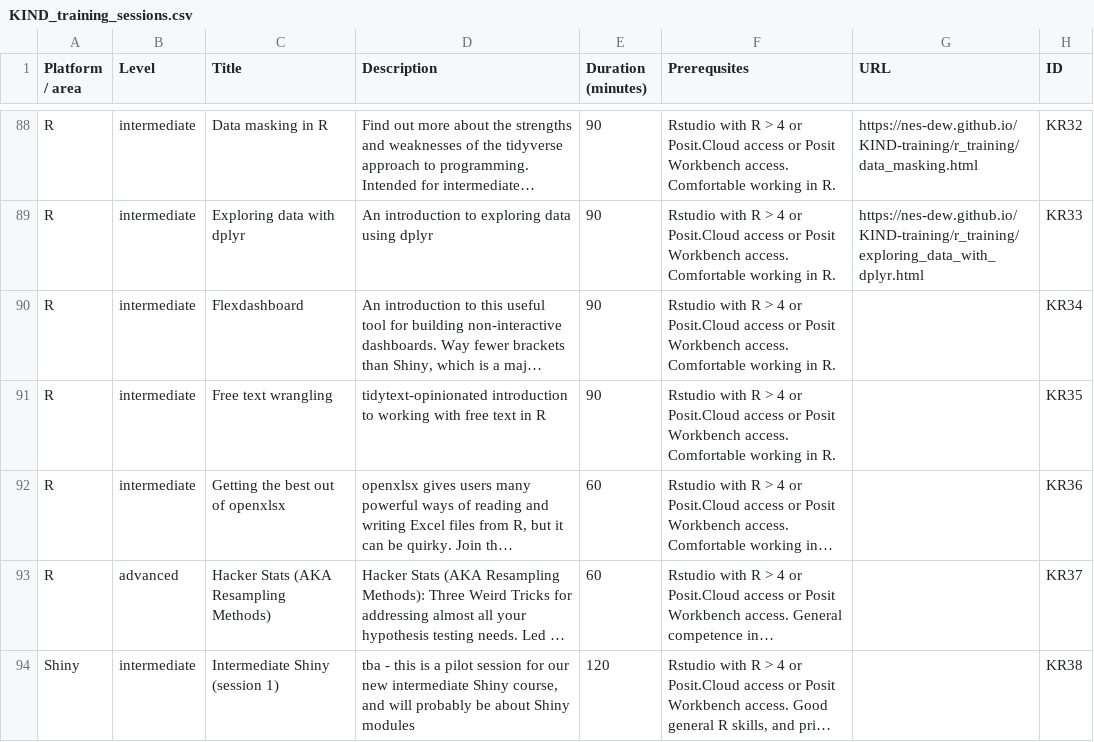
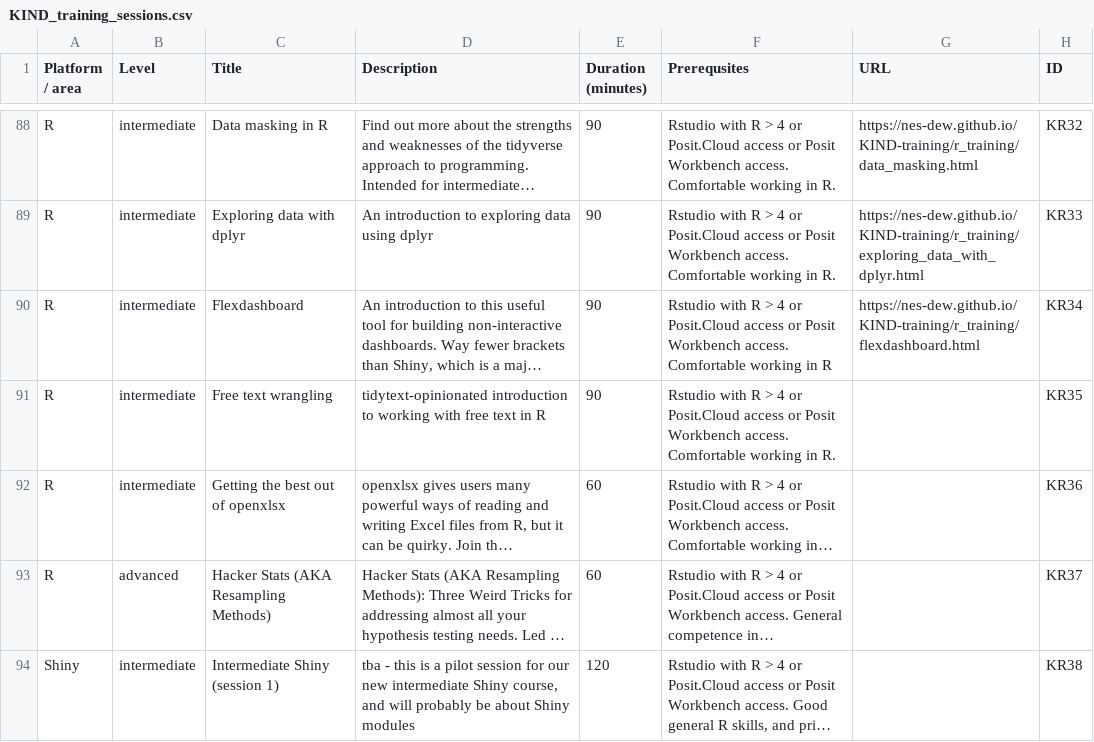
Before and after one commit to NES-DEW/KIND-training, a CSV file: data/KIND_training_sessions.csv, drawn as a sheet; only a part is shown, gaps mark what is left out; long unchanged cells end in …; the diff names each change by its address in the sheet, - before the commit and + after, or states it on an @@ line.

Commit message:
adding flexdashboard url to sessions, and pre-delivery tweaks

```diff
--- a/data/KIND_training_sessions.csv
+++ b/data/KIND_training_sessions.csv
-F90 (Prerequsites): …working in R.
+F90 (Prerequsites): …working in R
-G90 (URL): (empty)
+G90 (URL): https://nes-dew.github.io/KIND-training/r_training/flexdashboard.html
```
Also changed, not shown: 2 other files.
